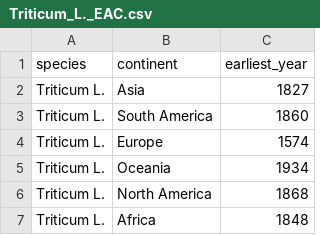
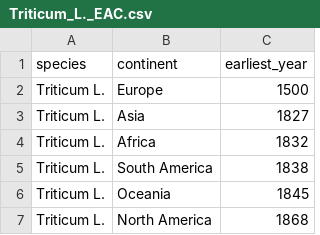
Before and after one commit to Charchaeology/ps_report, a CSV file: EAC_ingredients/EAC/Triticum_L._EAC.csv, drawn as a sheet.

```diff
--- a/EAC_ingredients/EAC/Triticum_L._EAC.csv
+++ b/EAC_ingredients/EAC/Triticum_L._EAC.csv
@@ -1,7 +1,7 @@
 "species","continent","earliest_year"
+"Triticum L.","Europe",1500
 "Triticum L.","Asia",1827
-"Triticum L.","South America",1860
-"Triticum L.","Europe",1574
-"Triticum L.","Oceania",1934
+"Triticum L.","Africa",1832
+"Triticum L.","South America",1838
+"Triticum L.","Oceania",1845
 "Triticum L.","North America",1868
-"Triticum L.","Africa",1848
```
Also changed, not shown: EAC_ingredients/EAC/Capsicum_L._EAC.csv, EAC_ingredients/EAC/Olea_europaea_L._EAC.csv, 42 other files.
